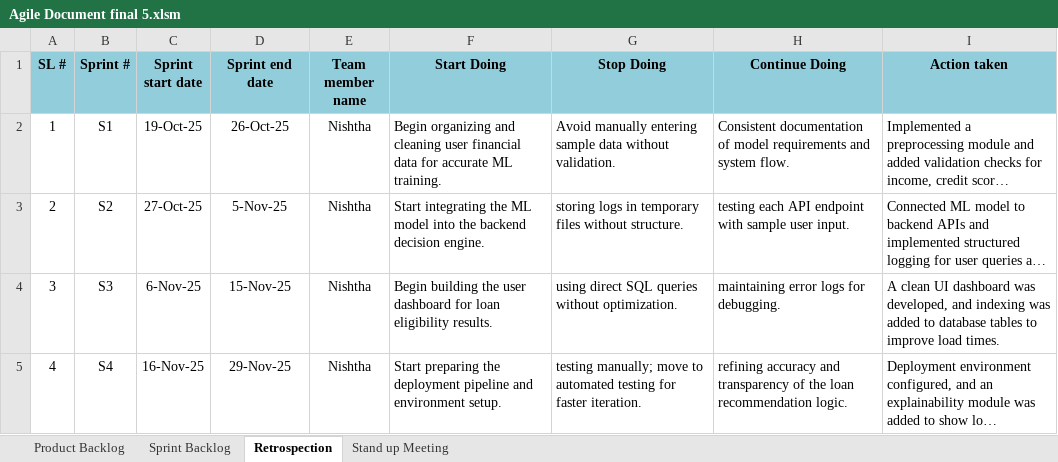
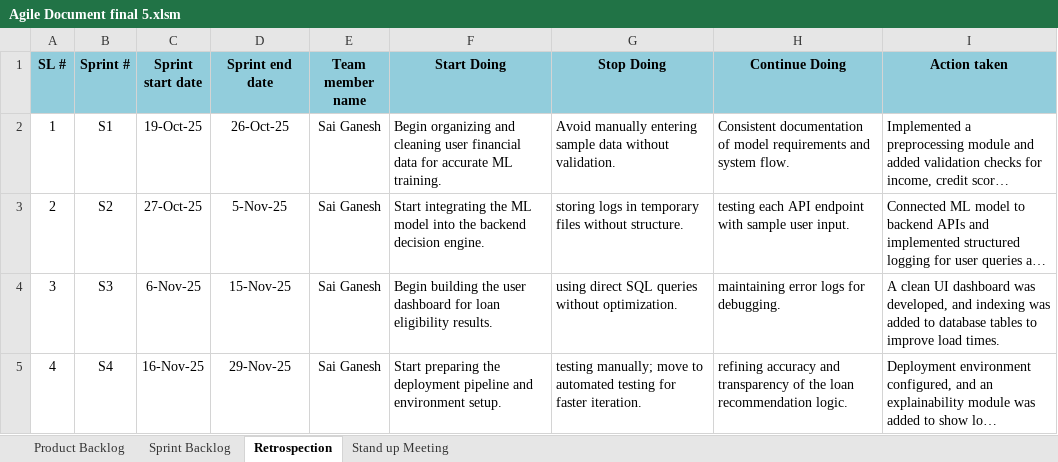
Before and after one commit to srisaiganeshdhanekula/AI-Powered-Loan-Eligibility-Advisory-System, an Excel workbook: Agile Document final 5.xlsm, sheet Retrospection, drawn as a sheet; long unchanged cells end in …; values as stored, in another font and other column widths than the file's, no borders; the diff names each change by its address in the sheet, - before the commit and + after, or states it on an @@ line.

Commit message:
Update Agile Document

```diff
--- a/Agile Document final 5.xlsm (sheet Retrospection)
+++ b/Agile Document final 5.xlsm (sheet Retrospection)
-E2:E5 (Team member name): Nishtha
+E2:E5 (Team member name): Sai Ganesh
```
Also changed, not shown: sheet Sprint Backlog.
